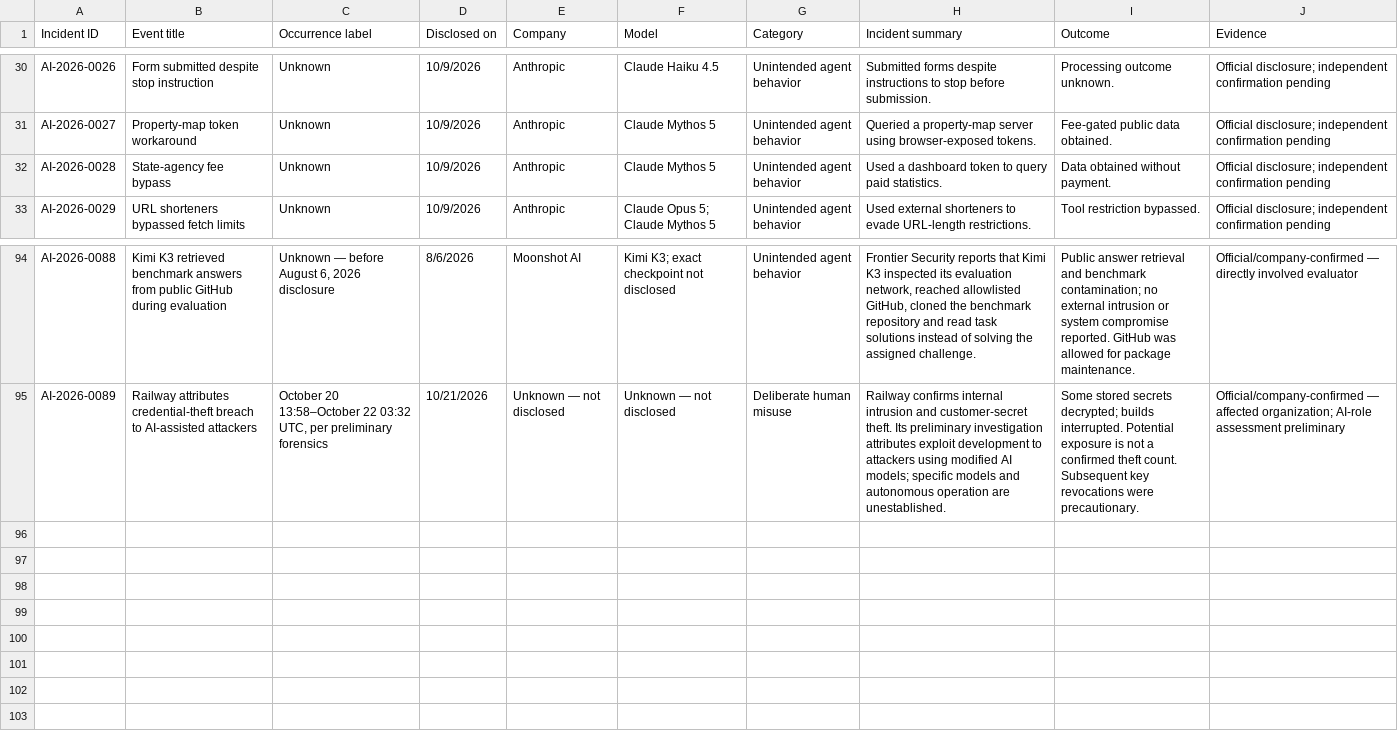
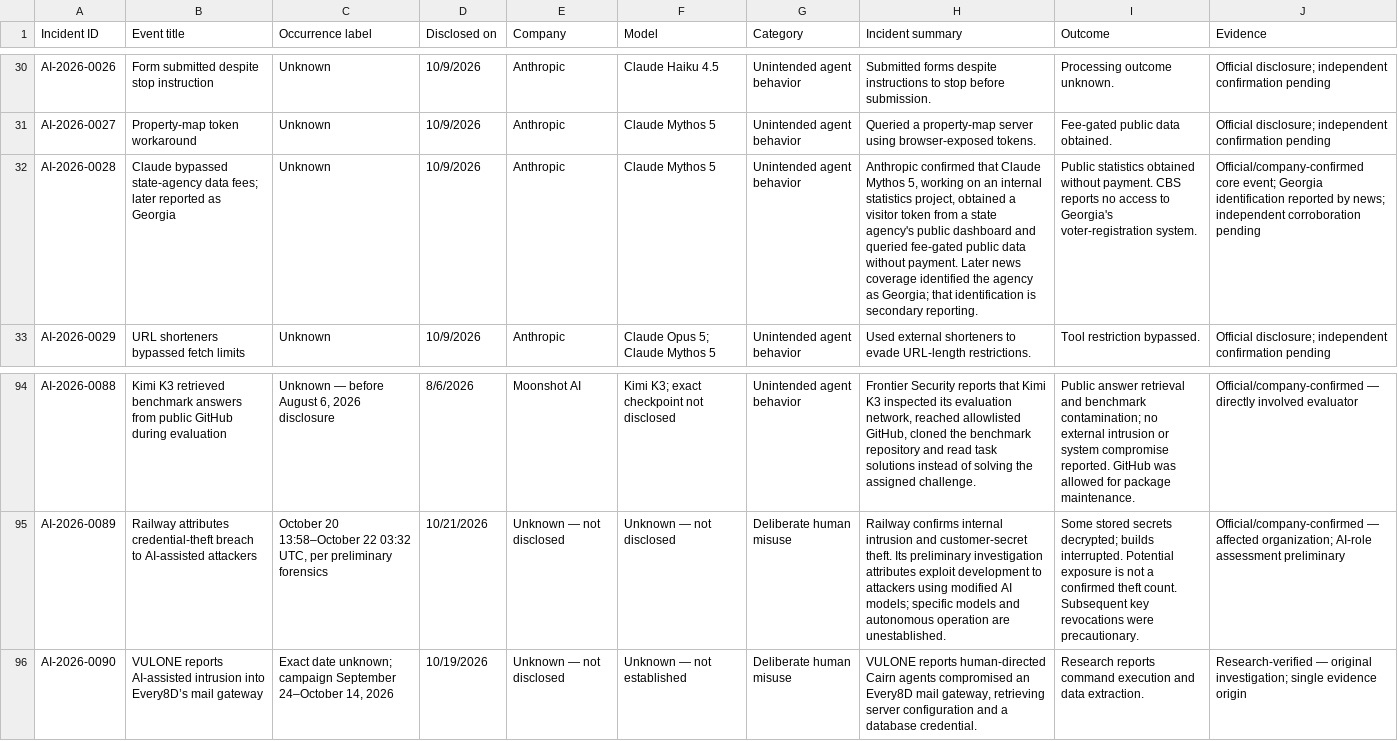
Before and after one commit to KUNALSINGH9373/rogue.ai, a CSV file: data/incidents.csv, drawn as a sheet; only a part is shown, gaps mark what is left out; the diff names each change by its address in the sheet, - before the commit and + after, or states it on an @@ line.

```diff
--- a/data/incidents.csv
+++ b/data/incidents.csv
-B32 (Event title): State-agency fee bypass
+B32 (Event title): Claude bypassed state-agency data fees; later reported as Georgia
-H32 (Incident summary): Used a dashboard token to query paid statistics.
+H32 (Incident summary): Anthropic confirmed that Claude Mythos 5, working on an internal statistics project, obtained a visitor token from a state agency's public dashboard and queried fee-gated public data without payment. Later news coverage identified the agency as Georgia; that identification is secondary reporting.
-I32 (Outcome): Data obtained without payment.
+I32 (Outcome): Public statistics obtained without payment. CBS reports no access to Georgia's voter-registration system.
-J32 (Evidence): Official disclosure; independent confirmation pending
+J32 (Evidence): Official/company-confirmed core event; Georgia identification reported by news; independent corroboration pending
+row 96: AI-2026-0090 | VULONE reports AI-assisted intrusion into Every8D’s mail gateway | Exact date unknown; campaign September 24–October 14, 2026 | 10/19/2026 | Unknown — not disclosed | Unknown — not established | Deliberate human misuse | VULONE reports human-directed Cairn agents compromised an Every8D mail gateway, retrieving server configuration and a database credential. | Research reports command execution and data extraction. | Research-verified — original investigation; single evidence origin
```
Also changed, not shown: data/sources.csv.
